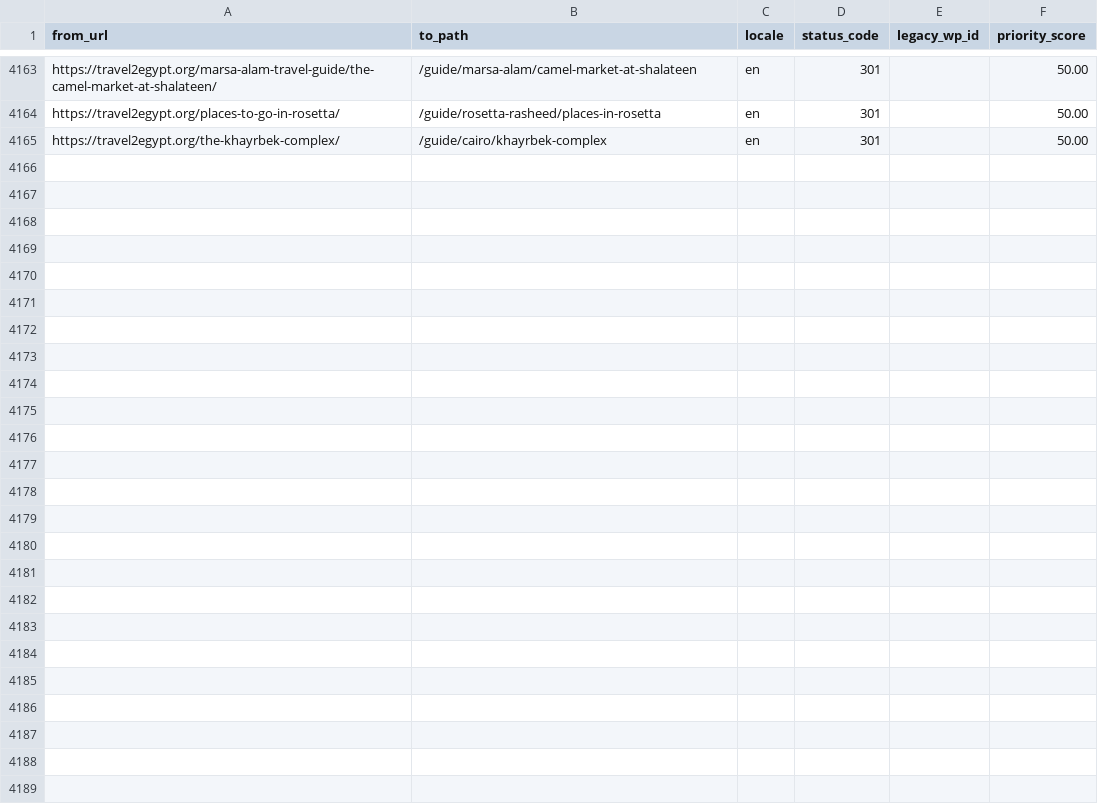
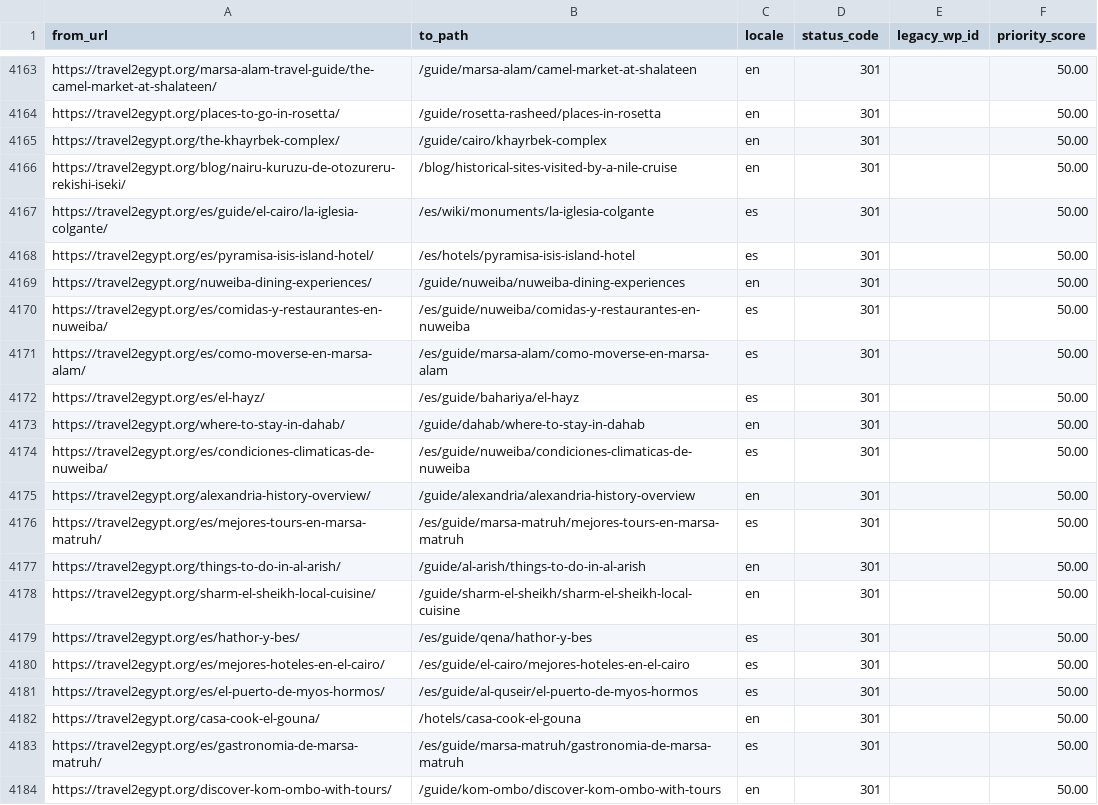
Before and after one commit to desertcanvasart-dotcom/travel2egypt-next, a CSV file: migration/redirect-map.csv, drawn as a sheet; only a part is shown, gaps mark what is left out; the diff covers the shown part only.

```diff
--- a/migration/redirect-map.csv
+++ b/migration/redirect-map.csv
@@ -4165 +4165,20 @@ https://travel2egypt.org/places-to-go-in-rosetta/,/guide/rosetta-rasheed/places-
 https://travel2egypt.org/the-khayrbek-complex/,/guide/cairo/khayrbek-complex,en,301,,50.00
+https://travel2egypt.org/blog/nairu-kuruzu-de-otozureru-rekishi-iseki/,/blog/historical-sites-visited-by-a-nile-cruise,en,301,,50.00
+https://travel2egypt.org/es/guide/el-cairo/la-iglesia-colgante/,/es/wiki/monuments/la-iglesia-colgante,es,301,,50.00
+https://travel2egypt.org/es/pyramisa-isis-island-hotel/,/es/hotels/pyramisa-isis-island-hotel,es,301,,50.00
+https://travel2egypt.org/nuweiba-dining-experiences/,/guide/nuweiba/nuweiba-dining-experiences,en,301,,50.00
+https://travel2egypt.org/es/comidas-y-restaurantes-en-nuweiba/,/es/guide/nuweiba/comidas-y-restaurantes-en-nuweiba,es,301,,50.00
+https://travel2egypt.org/es/como-moverse-en-marsa-alam/,/es/guide/marsa-alam/como-moverse-en-marsa-alam,es,301,,50.00
+https://travel2egypt.org/es/el-hayz/,/es/guide/bahariya/el-hayz,es,301,,50.00
+https://travel2egypt.org/where-to-stay-in-dahab/,/guide/dahab/where-to-stay-in-dahab,en,301,,50.00
+https://travel2egypt.org/es/condiciones-climaticas-de-nuweiba/,/es/guide/nuweiba/condiciones-climaticas-de-nuweiba,es,301,,50.00
+https://travel2egypt.org/alexandria-history-overview/,/guide/alexandria/alexandria-history-overview,en,301,,50.00
+https://travel2egypt.org/es/mejores-tours-en-marsa-matruh/,/es/guide/marsa-matruh/mejores-tours-en-marsa-matruh,es,301,,50.00
+https://travel2egypt.org/things-to-do-in-al-arish/,/guide/al-arish/things-to-do-in-al-arish,en,301,,50.00
+https://travel2egypt.org/sharm-el-sheikh-local-cuisine/,/guide/sharm-el-sheikh/sharm-el-sheikh-local-cuisine,en,301,,50.00
+https://travel2egypt.org/es/hathor-y-bes/,/es/guide/qena/hathor-y-bes,es,301,,50.00
+https://travel2egypt.org/es/mejores-hoteles-en-el-cairo/,/es/guide/el-cairo/mejores-hoteles-en-el-cairo,es,301,,50.00
+https://travel2egypt.org/es/el-puerto-de-myos-hormos/,/es/guide/al-quseir/el-puerto-de-myos-hormos,es,301,,50.00
+https://travel2egypt.org/casa-cook-el-gouna/,/hotels/casa-cook-el-gouna,en,301,,50.00
+https://travel2egypt.org/es/gastronomia-de-marsa-matruh/,/es/guide/marsa-matruh/gastronomia-de-marsa-matruh,es,301,,50.00
+https://travel2egypt.org/discover-kom-ombo-with-tours/,/guide/kom-ombo/discover-kom-ombo-with-tours,en,301,,50.00
```
Also changed, not shown: 19 added rows elsewhere in this file, 1 other file.
